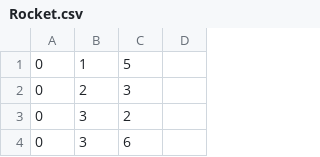
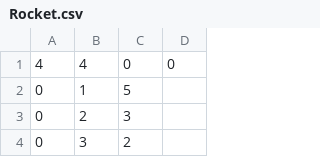
Before and after one commit to YKariyado/LG, a CSV file: Assets/StreamingAssets/Save/Rocket.csv, drawn as a sheet; only a part is shown; the shorter side is filled out with more unchanged rows.

Commit message:
make changes like built app, store rules if you save preset...

```diff
--- a/Assets/StreamingAssets/Save/Rocket.csv
+++ b/Assets/StreamingAssets/Save/Rocket.csv
@@ -1 +1,2 @@
+4,4,0,0
 0,1,5
```
Also changed, not shown: Assets/StreamingAssets/Save/cool_stuff_4_non_periodicity.csv, GoL.app/Contents/Resources/Data/StreamingAssets/Save/Rocket.csv, 11 other files.
